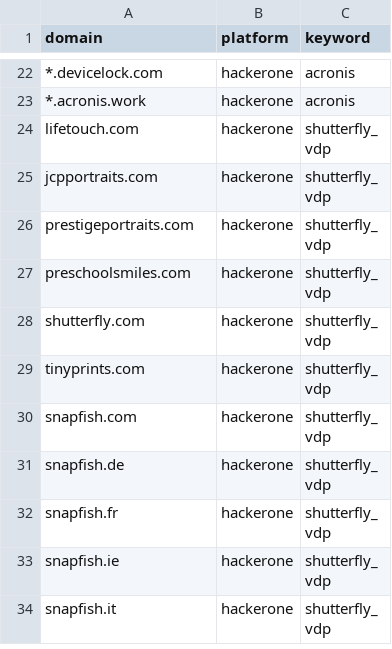
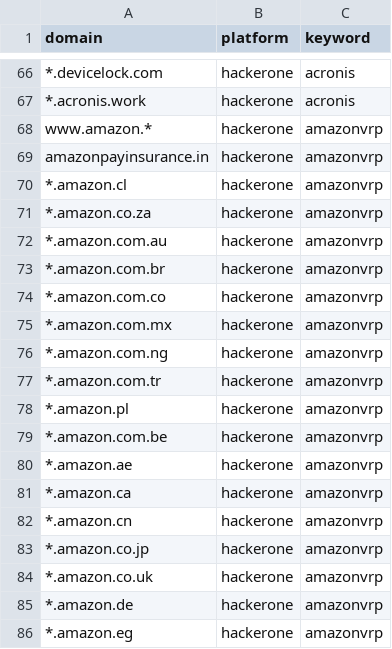
Before and after one commit to ChemicalSalt/bug-bounty-hunter, a CSV file: domain_program_map.csv, drawn as a sheet; only a part is shown, gaps mark what is left out; the shorter side is filled out with more unchanged rows; the diff covers the shown part only; the diff names each change by its address in the sheet, - before the commit and + after, or states it on an @@ line.

Commit message:
Weekend vet (hackerone) 2026-08-28

```diff
--- a/domain_program_map.csv
+++ b/domain_program_map.csv
+row 68: www.amazon.* | hackerone | amazonvrp
+row 69: amazonpayinsurance.in | hackerone | amazonvrp
+row 70: *.amazon.cl | hackerone | amazonvrp
+row 71: *.amazon.co.za | hackerone | amazonvrp
+row 72: *.amazon.com.au | hackerone | amazonvrp
+row 73: *.amazon.com.br | hackerone | amazonvrp
+row 74: *.amazon.com.co | hackerone | amazonvrp
+row 75: *.amazon.com.mx | hackerone | amazonvrp
+row 76: *.amazon.com.ng | hackerone | amazonvrp
+row 77: *.amazon.com.tr | hackerone | amazonvrp
+row 78: *.amazon.pl | hackerone | amazonvrp
+row 79: *.amazon.com.be | hackerone | amazonvrp
+row 80: *.amazon.ae | hackerone | amazonvrp
+row 81: *.amazon.ca | hackerone | amazonvrp
+row 82: *.amazon.cn | hackerone | amazonvrp
+row 83: *.amazon.co.jp | hackerone | amazonvrp
+row 84: *.amazon.co.uk | hackerone | amazonvrp
+row 85: *.amazon.de | hackerone | amazonvrp
+row 86: *.amazon.eg | hackerone | amazonvrp
```
Also changed, not shown: 19 added rows and 44 moved rows elsewhere in this file, 5 other files.
